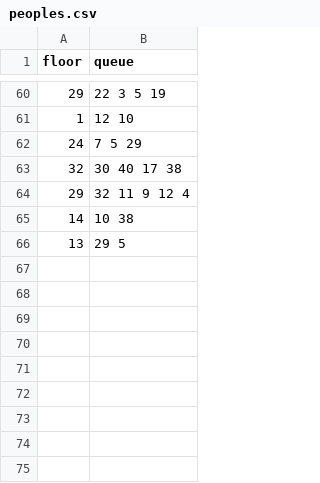
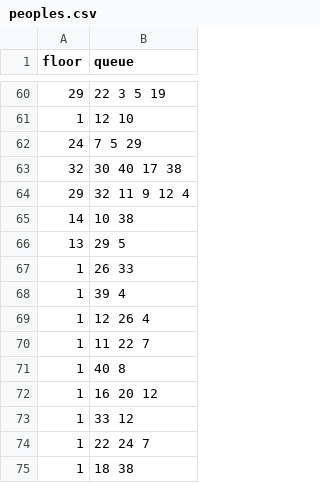
Before and after one commit to Cagese/booleanElevator, a CSV file: peoples.csv, drawn as a sheet; only a part is shown, gaps mark what is left out; the diff names each change by its address in the sheet, - before the commit and + after, or states it on an @@ line.

```diff
--- a/peoples.csv
+++ b/peoples.csv
+row 67: 1 | 26 33
+row 68: 1 | 39 4
+row 69: 1 | 12 26 4
+row 70: 1 | 11 22 7
+row 71: 1 | 40 8
+row 72: 1 | 16 20 12
+row 73: 1 | 33 12
+row 74: 1 | 22 24 7
+row 75: 1 | 18 38
```
Also changed, not shown: 6 other files.
